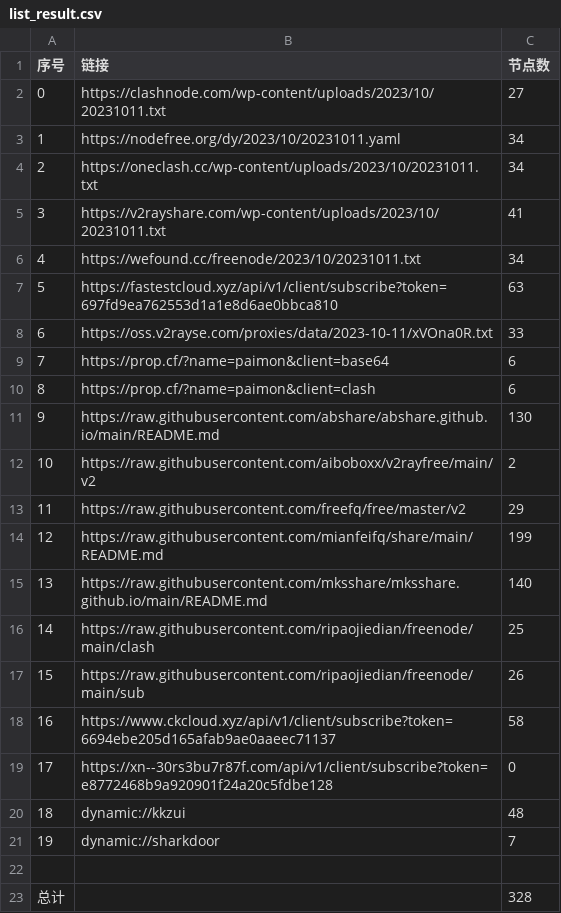
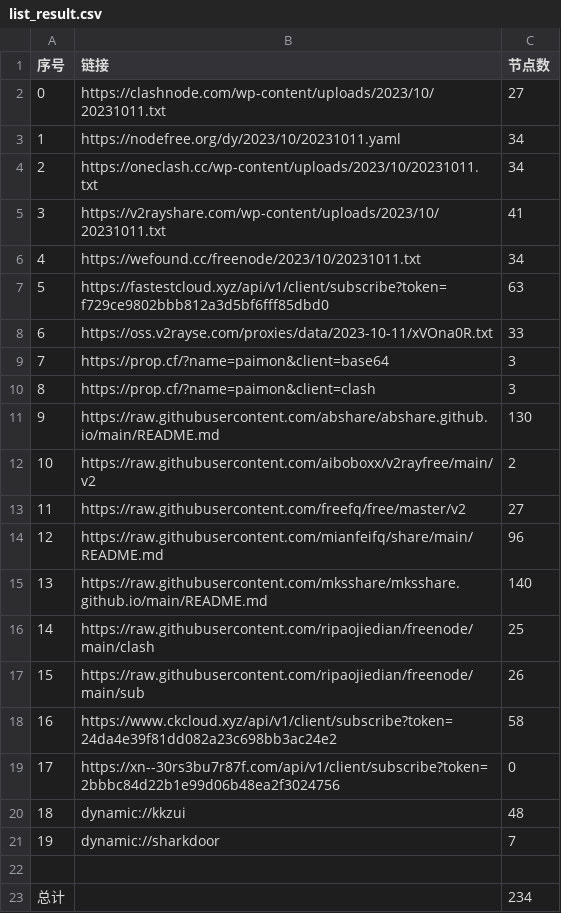
Before and after one commit to WTNLXTBL/Node-Fetch, a CSV file: list_result.csv, drawn as a sheet.

```diff
--- a/list_result.csv
+++ b/list_result.csv
@@ -6,10 +6,10 @@
 4,https://wefound.cc/freenode/2023/10/20231011.txt,34
-5,https://fastestcloud.xyz/api/v1/client/subscribe?token=697fd9ea762553d1a1e8d6ae0bbca810,63
+5,https://fastestcloud.xyz/api/v1/client/subscribe?token=f729ce9802bbb812a3d5bf6fff85dbd0,63
 6,https://oss.v2rayse.com/proxies/data/2023-10-11/xVOna0R.txt,33
-7,https://prop.cf/?name=paimon&client=base64,6
-8,https://prop.cf/?name=paimon&client=clash,6
+7,https://prop.cf/?name=paimon&client=base64,3
+8,https://prop.cf/?name=paimon&client=clash,3
 9,https://raw.githubusercontent.com/abshare/abshare.github.io/main/README.md,130
 10,https://raw.githubusercontent.com/aiboboxx/v2rayfree/main/v2,2
-11,https://raw.githubusercontent.com/freefq/free/master/v2,29
-12,https://raw.githubusercontent.com/mianfeifq/share/main/README.md,199
+11,https://raw.githubusercontent.com/freefq/free/master/v2,27
+12,https://raw.githubusercontent.com/mianfeifq/share/main/README.md,96
 13,https://raw.githubusercontent.com/mksshare/mksshare.github.io/main/README.md,140
@@ -17,4 +17,4 @@
 15,https://raw.githubusercontent.com/ripaojiedian/freenode/main/sub,26
-16,https://www.ckcloud.xyz/api/v1/client/subscribe?token=6694ebe205d165afab9ae0aaeec71137,58
-17,https://xn--30rs3bu7r87f.com/api/v1/client/subscribe?token=e8772468b9a920901f24a20c5fdbe128,0
+16,https://www.ckcloud.xyz/api/v1/client/subscribe?token=24da4e39f81dd082a23c698bb3ac24e2,58
+17,https://xn--30rs3bu7r87f.com/api/v1/client/subscribe?token=2bbbc84d22b1e99d06b48ea2f3024756,0
 18,dynamic://kkzui,48
@@ -22,2 +22,2 @@
 
-总计,,328
+总计,,234
```
Also changed, not shown: 14 other files.
